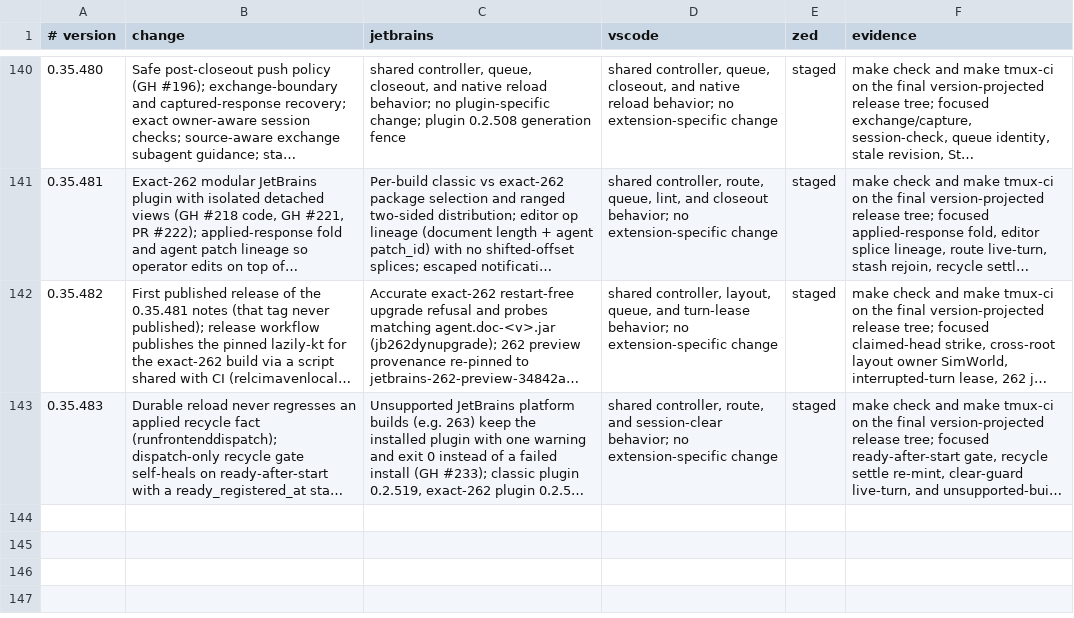
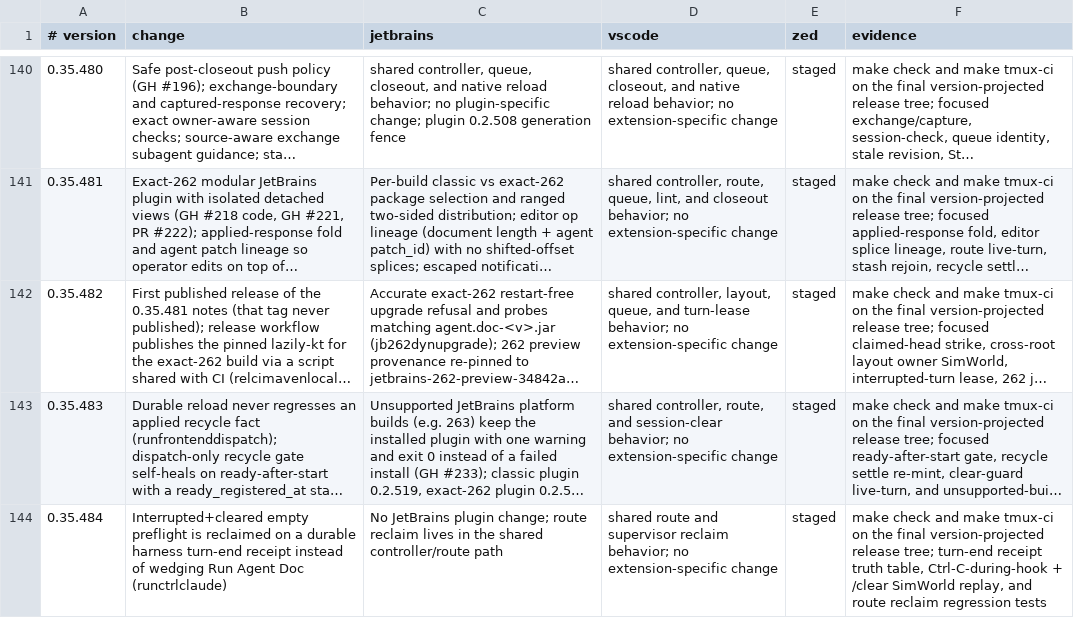
Before and after one commit to btakita/agent-doc, a TSV file: editors/release-parity.tsv, drawn as a sheet; only a part is shown, gaps mark what is left out; long unchanged cells end in …; the diff names each change by its address in the sheet, - before the commit and + after, or states it on an @@ line.

Commit message:
release: editor parity row for v0.35.484

```diff
--- a/editors/release-parity.tsv
+++ b/editors/release-parity.tsv
+row 144: 0.35.484 | Interrupted+cleared empty preflight is reclaimed on a durable harness turn-end receipt instead of wedging Run Agent Doc (runctrlclaude) | No JetBrains plugin change; route reclaim lives in the shared controller/route path | shared route and supervisor reclaim behavior; no extension-specific change | staged | make check and make tmux-ci on the final version-projected release tree; turn-end receipt truth table, Ctrl-C-during-hook + /clear SimWorld replay, and route reclaim regression tests
```
